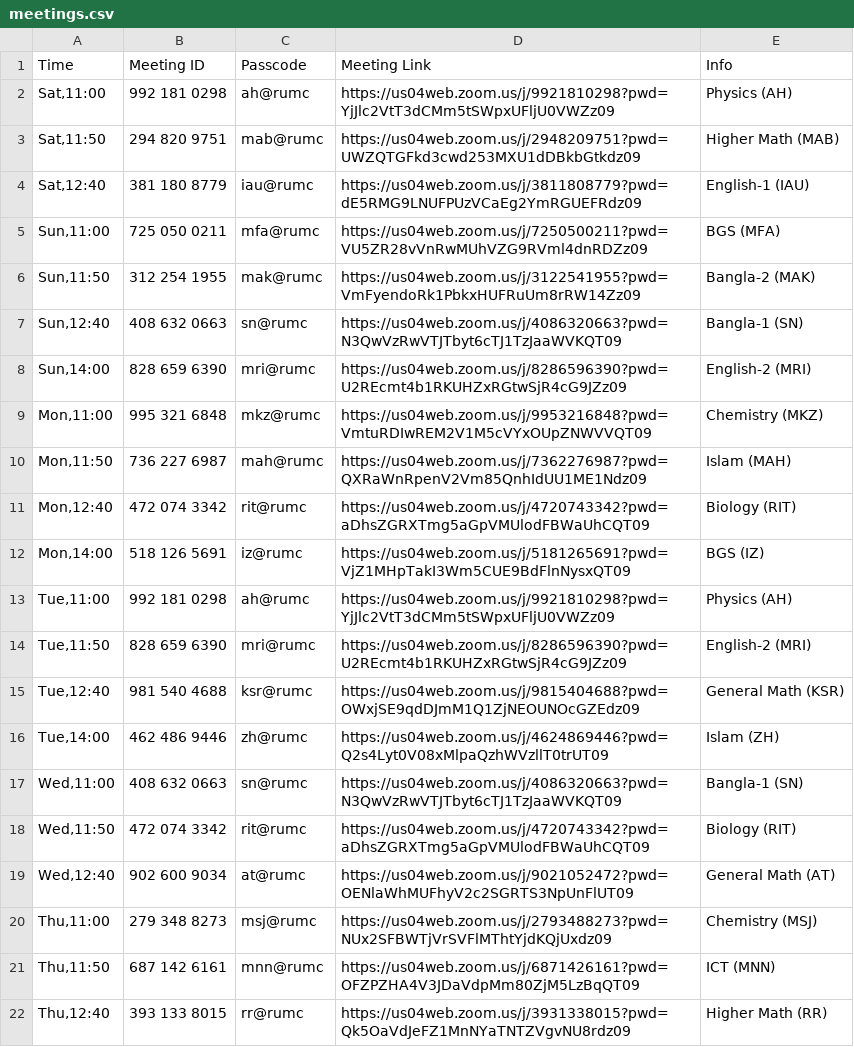
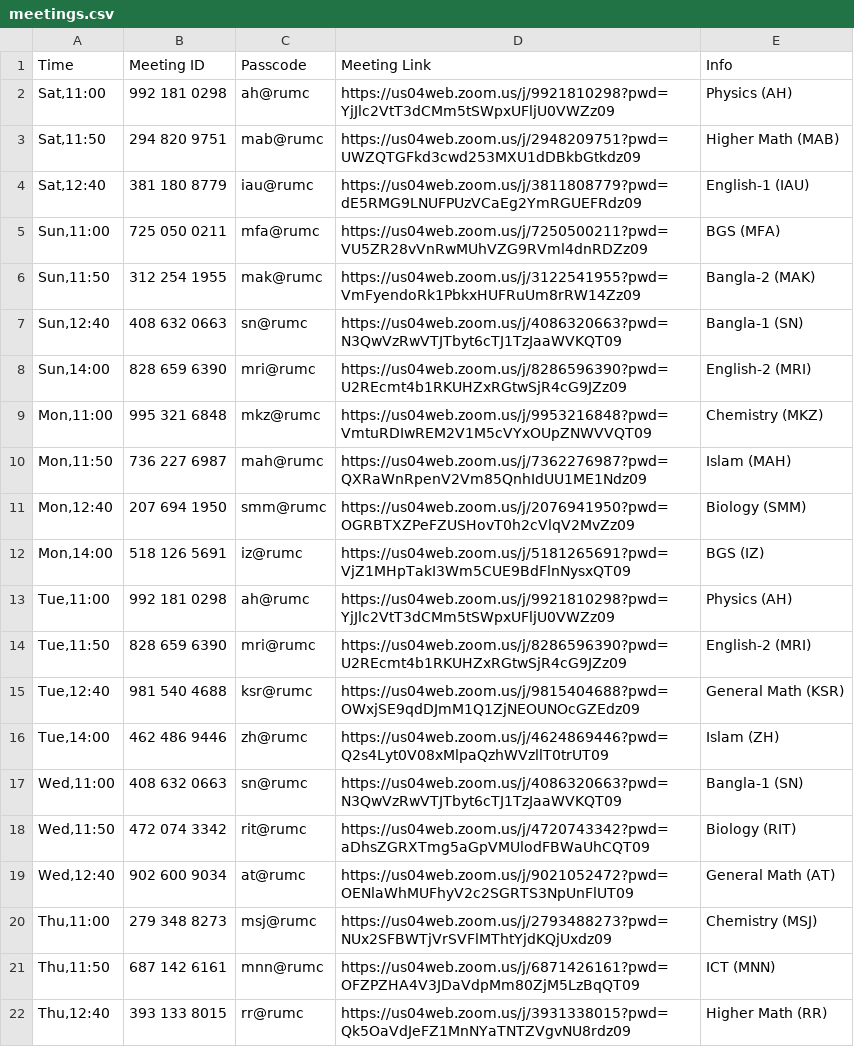
Before and after one commit to ahammadshawki8/Zoom_Assistant, a CSV file: meetings.csv, drawn as a sheet.

Commit message:
Add files via upload

```diff
--- a/meetings.csv
+++ b/meetings.csv
@@ -10,3 +10,3 @@
 "Mon,11:50",736 227 6987,mah@rumc,https://us04web.zoom.us/j/7362276987?pwd=QXRaWnRpenV2Vm85QnhIdUU1ME1Ndz09,Islam (MAH)
-"Mon,12:40",472 074 3342,rit@rumc,https://us04web.zoom.us/j/4720743342?pwd=aDhsZGRXTmg5aGpVMUlodFBWaUhCQT09,Biology (RIT)
+"Mon,12:40",207 694 1950,smm@rumc,https://us04web.zoom.us/j/2076941950?pwd=OGRBTXZPeFZUSHovT0h2cVlqV2MvZz09,Biology (SMM)
 "Mon,14:00",518 126 5691,iz@rumc,https://us04web.zoom.us/j/5181265691?pwd=VjZ1MHpTakI3Wm5CUE9BdFlnNysxQT09,BGS (IZ)
```
